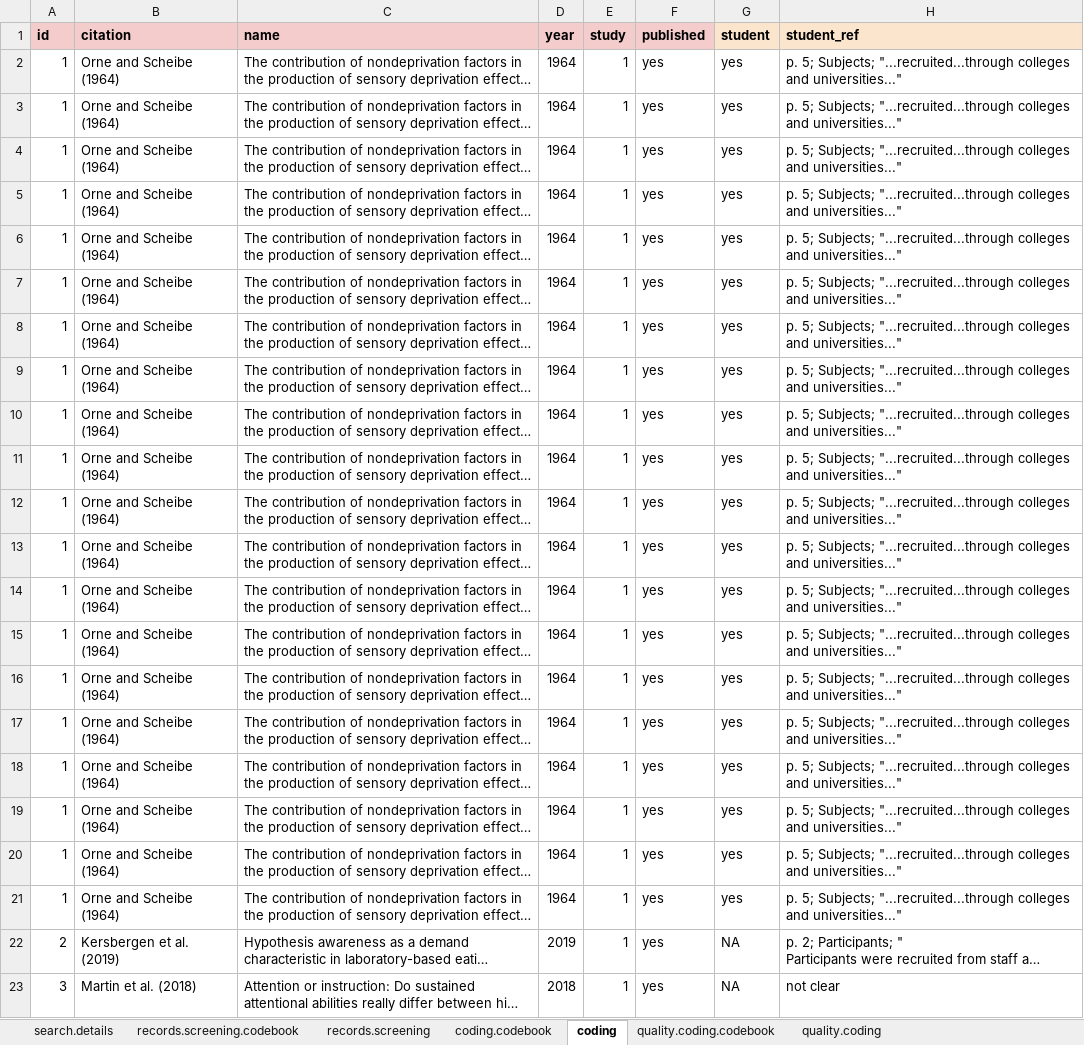
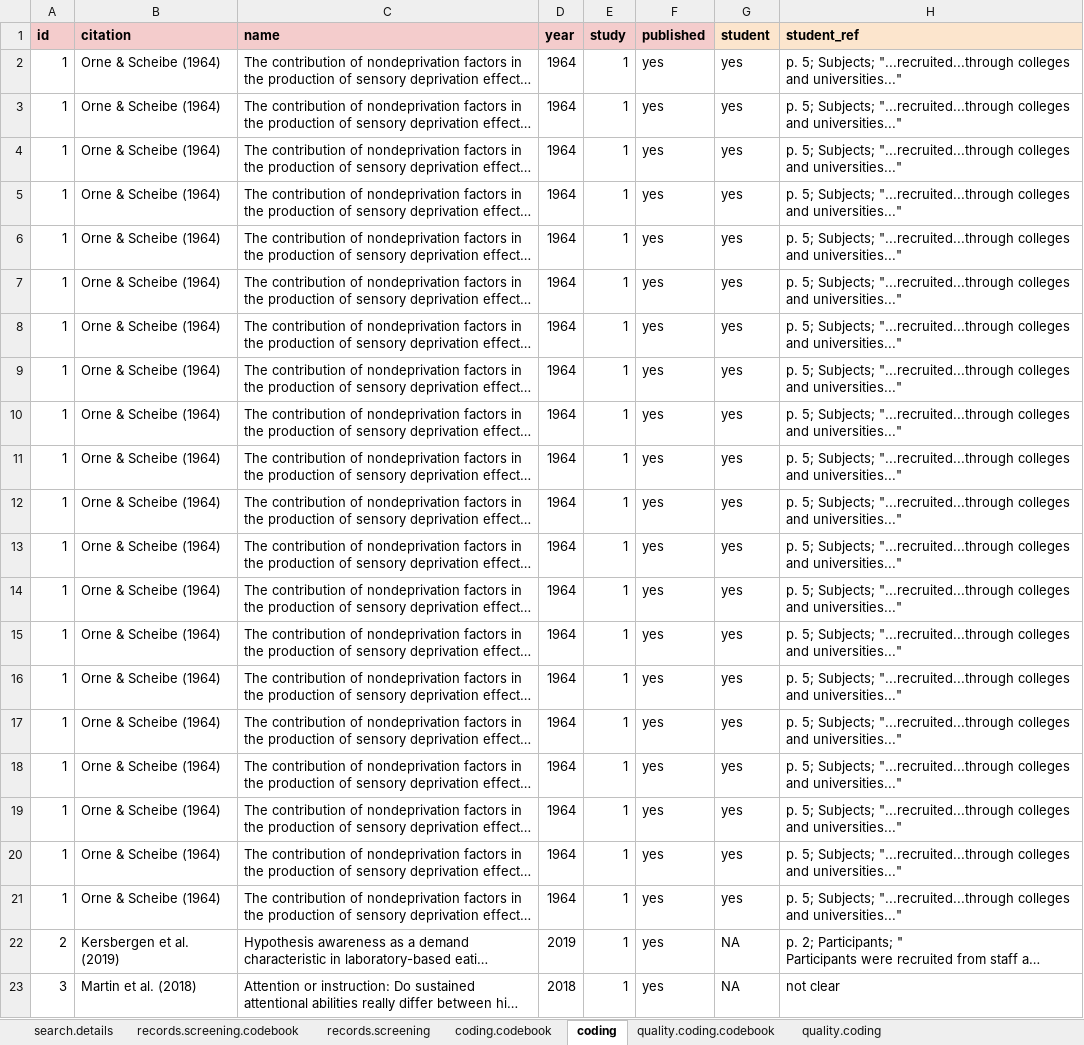
Before and after one commit to ColesNicholas/metaware, an Excel workbook: data/metaware_EsData_raw.xlsx, sheet coding, drawn as a sheet; only a part is shown; long unchanged cells end in …; values as stored, in another font and other column widths than the file's, no borders; charts and pictures and table styles not drawn; the diff covers the shown part only; the diff names each change by its address in the sheet, - before the commit and + after, or states it on an @@ line.

```diff
--- a/data/metaware_EsData_raw.xlsx (sheet coding)
+++ b/data/metaware_EsData_raw.xlsx (sheet coding)
-B2:B21 (citation): Orne and Scheibe (1964)
+B2:B21 (citation): Orne & Scheibe (1964)
```
Also changed, not shown: 7 edited cells elsewhere in this sheet, 18 other files.
